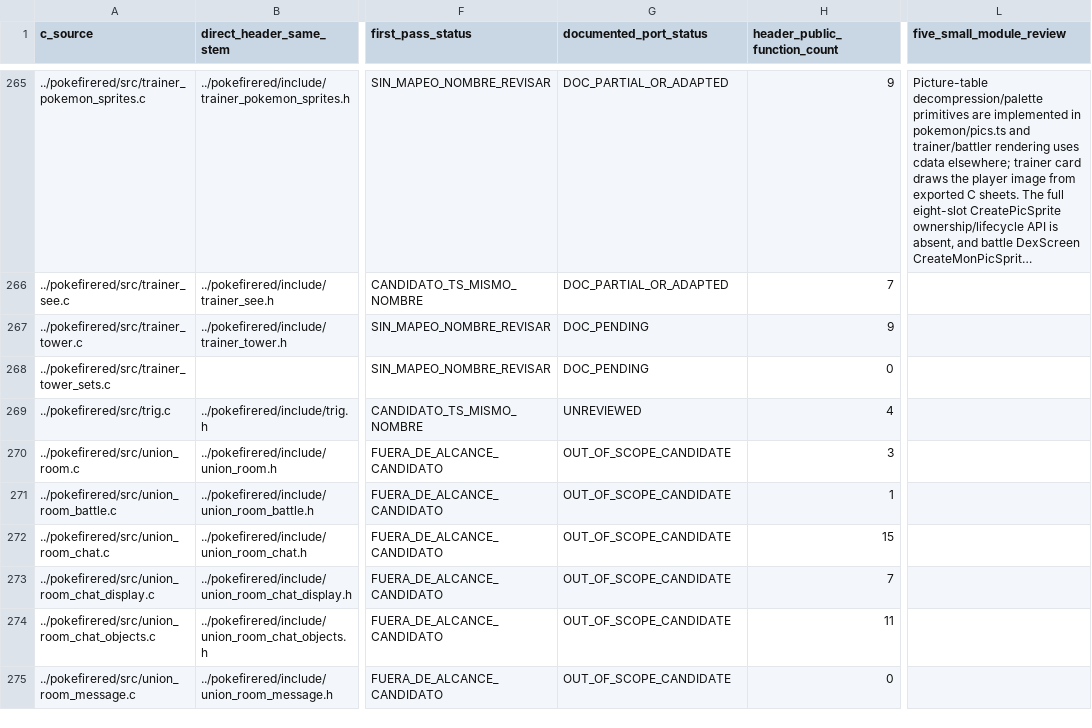
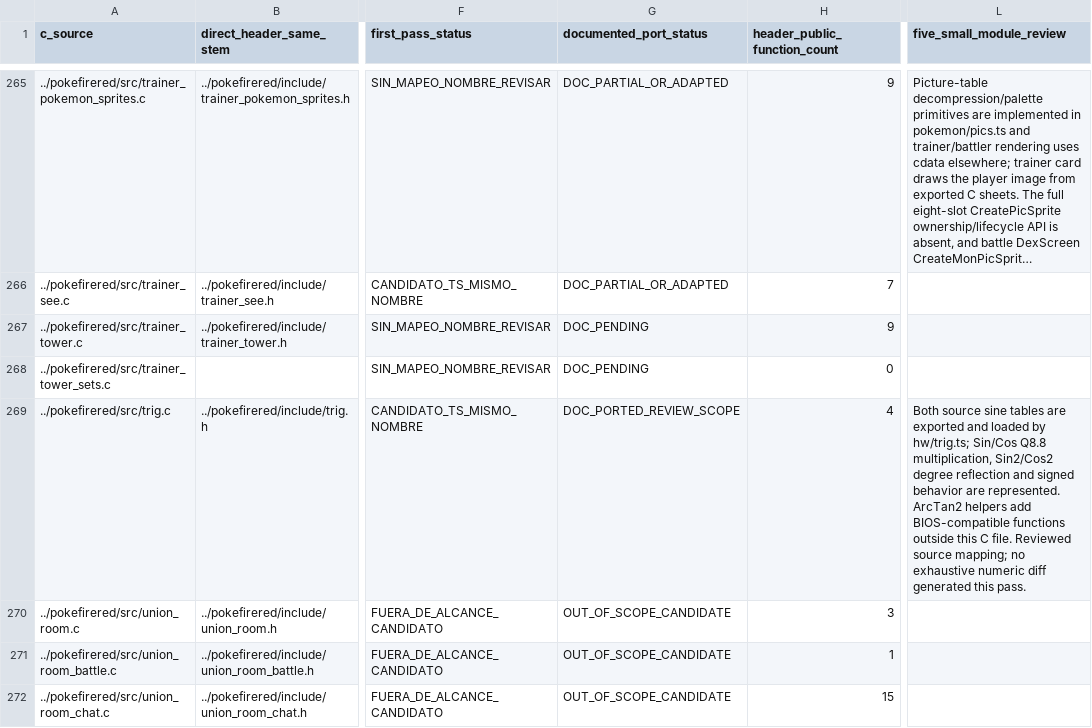
Before and after one commit to carloseav15/pokemon-firered-web, a CSV file: C-PORT-INVENTORY.csv, drawn as a sheet; only a part is shown, gaps mark what is left out; the shorter side is filled out with more unchanged rows; long unchanged cells end in …; the diff names each change by its address in the sheet, - before the commit and + after, or states it on an @@ line.

```diff
--- a/C-PORT-INVENTORY.csv
+++ b/C-PORT-INVENTORY.csv
-G269 (documented_port_status): UNREVIEWED
+G269 (documented_port_status): DOC_PORTED_REVIEW_SCOPE
-L269 (five_small_module_review): (empty)
+L269 (five_small_module_review): Both source sine tables are exported and loaded by hw/trig.ts; Sin/Cos Q8.8 multiplication, Sin2/Cos2 degree reflection and signed behavior are represented. ArcTan2 helpers add BIOS-compatible functions outside this C file. Reviewed source mapping; no exhaustive numeric diff generated this pass.
```
Also changed, not shown: 1 other file.
